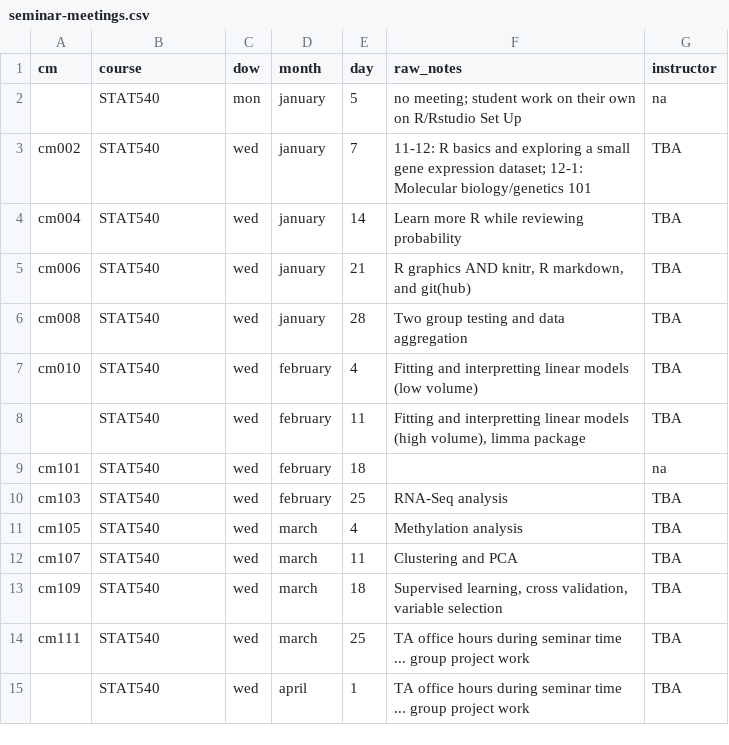
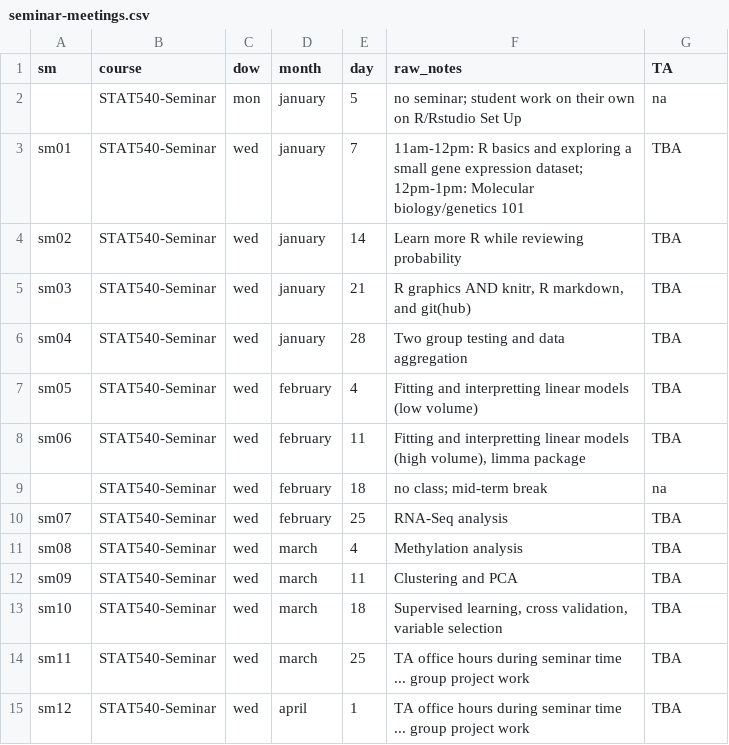
Before and after one commit to emmagraham/STAT540-UBC.github.io, a CSV file: course-admin/seminar-meetings.csv, drawn as a sheet.

```diff
--- a/course-admin/seminar-meetings.csv
+++ b/course-admin/seminar-meetings.csv
@@ -1,15 +1,15 @@
-cm,course,dow,month,day,raw_notes,instructor
-,STAT540,mon,january,5,no meeting; student work on their own on R/Rstudio Set Up,na
-cm002,STAT540,wed,january,7,11-12: R basics and exploring a small gene expression dataset; 12-1: Molecular biology/genetics 101,TBA
-cm004,STAT540,wed,january,14,Learn more R while reviewing probability,TBA
-cm006,STAT540,wed,january,21,"R graphics AND knitr, R markdown, and git(hub)",TBA
-cm008,STAT540,wed,january,28,Two group testing and data aggregation,TBA
-cm010,STAT540,wed,february,4,Fitting and interpretting linear models (low volume),TBA
-,STAT540,wed,february,11,"Fitting and interpretting linear models (high volume), limma package",TBA
-cm101,STAT540,wed,february,18,,na
-cm103,STAT540,wed,february,25,RNA-Seq analysis,TBA
-cm105,STAT540,wed,march,4,Methylation analysis,TBA
-cm107,STAT540,wed,march,11,Clustering and PCA ,TBA
-cm109,STAT540,wed,march,18,"Supervised learning, cross validation, variable selection",TBA
-cm111,STAT540,wed,march,25,TA office hours during seminar time ... group project work,TBA
-,STAT540,wed,april,1,TA office hours during seminar time ... group project work,TBA
+sm,course,dow,month,day,raw_notes,TA
+,STAT540-Seminar,mon,january,5,no seminar; student work on their own on R/Rstudio Set Up,na
+sm01,STAT540-Seminar,wed,january,7,11am-12pm: R basics and exploring a small gene expression dataset; 12pm-1pm: Molecular biology/genetics 101,TBA
+sm02,STAT540-Seminar,wed,january,14,Learn more R while reviewing probability,TBA
+sm03,STAT540-Seminar,wed,january,21,"R graphics AND knitr, R markdown, and git(hub)",TBA
+sm04,STAT540-Seminar,wed,january,28,Two group testing and data aggregation,TBA
+sm05,STAT540-Seminar,wed,february,4,Fitting and interpretting linear models (low volume),TBA
+sm06,STAT540-Seminar,wed,february,11,"Fitting and interpretting linear models (high volume), limma package",TBA
+,STAT540-Seminar,wed,february,18,no class; mid-term break,na
+sm07,STAT540-Seminar,wed,february,25,RNA-Seq analysis,TBA
+sm08,STAT540-Seminar,wed,march,4,Methylation analysis,TBA
+sm09,STAT540-Seminar,wed,march,11,Clustering and PCA ,TBA
+sm10,STAT540-Seminar,wed,march,18,"Supervised learning, cross validation, variable selection",TBA
+sm11,STAT540-Seminar,wed,march,25,TA office hours during seminar time ... group project work,TBA
+sm12,STAT540-Seminar,wed,april,1,TA office hours during seminar time ... group project work,TBA
```
Also changed, not shown: course-admin/class-meetings.csv, 3 other files.
